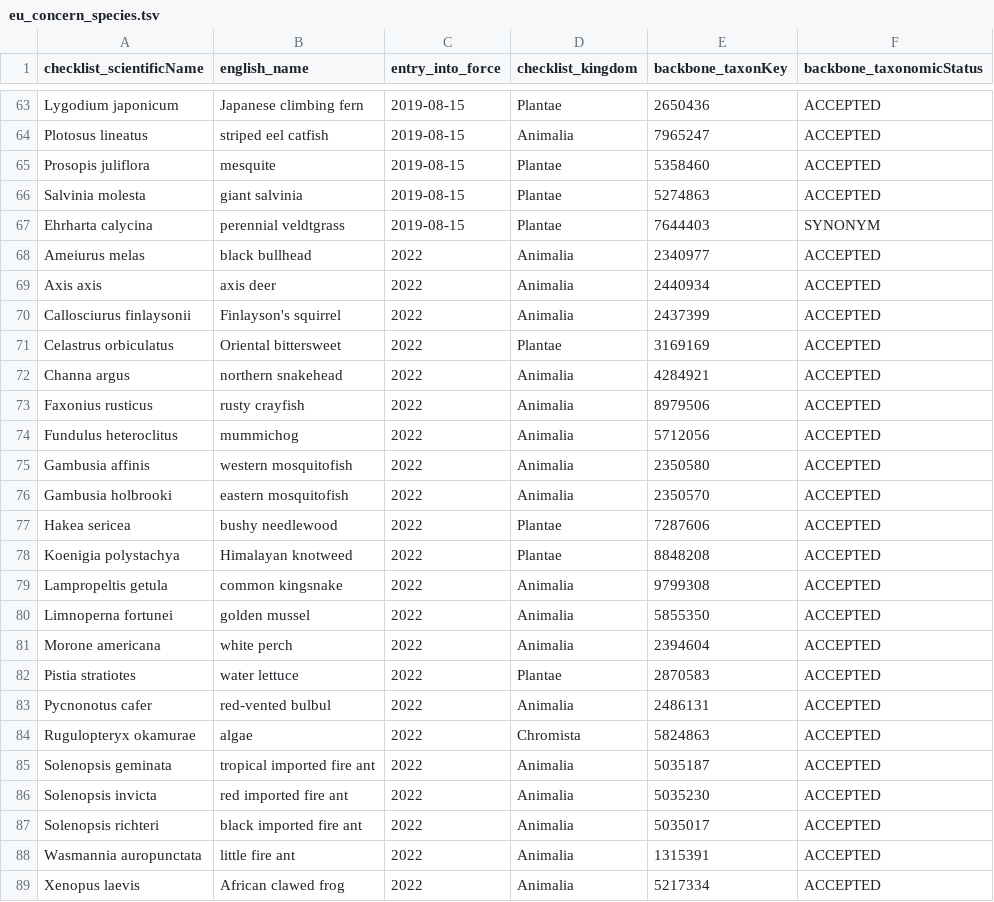
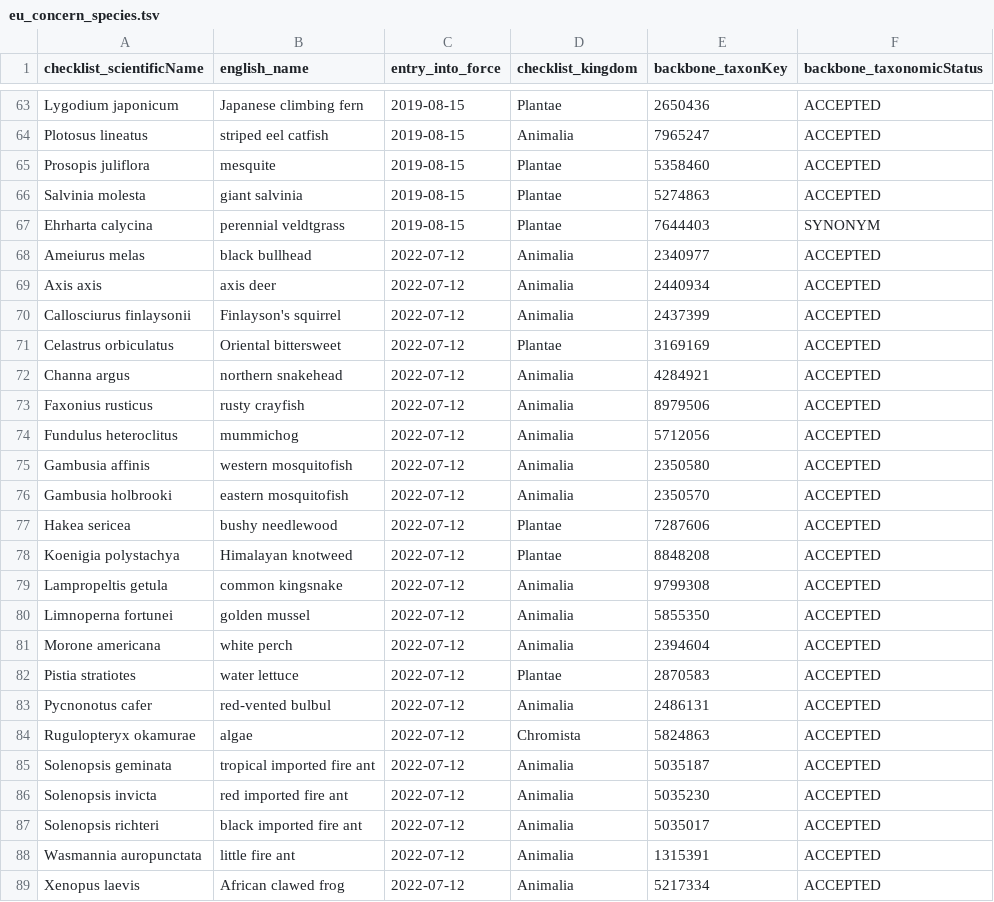
Before and after one commit to trias-project/indicators, a TSV file: data/input/eu_concern_species.tsv, drawn as a sheet; only a part is shown, gaps mark what is left out.

Commit message:
Add date entry into force
Add date entry into force for 3rd update spp

```diff
--- a/data/input/eu_concern_species.tsv
+++ b/data/input/eu_concern_species.tsv
@@ -67,23 +67,23 @@ Salvinia molesta	giant salvinia	2019-08-15	Plantae	5274863	ACCEPTED
 Ehrharta calycina	perennial veldtgrass	2019-08-15	Plantae	7644403	SYNONYM
-Ameiurus melas	black bullhead	2022	Animalia	2340977	ACCEPTED
-Axis axis	axis deer	2022	Animalia	2440934	ACCEPTED
-Callosciurus finlaysonii	Finlayson's squirrel	2022	Animalia	2437399	ACCEPTED
-Celastrus orbiculatus	Oriental bittersweet	2022	Plantae	3169169	ACCEPTED
-Channa argus	northern snakehead	2022	Animalia	4284921	ACCEPTED
-Faxonius rusticus	rusty crayfish	2022	Animalia	8979506	ACCEPTED
-Fundulus heteroclitus	mummichog	2022	Animalia	5712056	ACCEPTED
-Gambusia affinis	western mosquitofish	2022	Animalia	2350580	ACCEPTED
-Gambusia holbrooki	eastern mosquitofish	2022	Animalia	2350570	ACCEPTED
-Hakea sericea	bushy needlewood	2022	Plantae	7287606	ACCEPTED
-Koenigia polystachya	Himalayan knotweed	2022	Plantae	8848208	ACCEPTED
-Lampropeltis getula	common kingsnake	2022	Animalia	9799308	ACCEPTED
-Limnoperna fortunei	golden mussel	2022	Animalia	5855350	ACCEPTED
-Morone americana	white perch	2022	Animalia	2394604	ACCEPTED
-Pistia stratiotes	water lettuce	2022	Plantae	2870583	ACCEPTED
-Pycnonotus cafer	red-vented bulbul	2022	Animalia	2486131	ACCEPTED
-Rugulopteryx okamurae	algae	2022	Chromista	5824863	ACCEPTED
-Solenopsis geminata	tropical imported fire ant	2022	Animalia	5035187	ACCEPTED
-Solenopsis invicta	red imported fire ant	2022	Animalia	5035230	ACCEPTED
-Solenopsis richteri	black imported fire ant	2022	Animalia	5035017	ACCEPTED
-Wasmannia auropunctata	little fire ant	2022	Animalia	1315391	ACCEPTED
-Xenopus laevis	African clawed frog	2022	Animalia	5217334	ACCEPTED
+Ameiurus melas	black bullhead	2022-07-12	Animalia	2340977	ACCEPTED
+Axis axis	axis deer	2022-07-12	Animalia	2440934	ACCEPTED
+Callosciurus finlaysonii	Finlayson's squirrel	2022-07-12	Animalia	2437399	ACCEPTED
+Celastrus orbiculatus	Oriental bittersweet	2022-07-12	Plantae	3169169	ACCEPTED
+Channa argus	northern snakehead	2022-07-12	Animalia	4284921	ACCEPTED
+Faxonius rusticus	rusty crayfish	2022-07-12	Animalia	8979506	ACCEPTED
+Fundulus heteroclitus	mummichog	2022-07-12	Animalia	5712056	ACCEPTED
+Gambusia affinis	western mosquitofish	2022-07-12	Animalia	2350580	ACCEPTED
+Gambusia holbrooki	eastern mosquitofish	2022-07-12	Animalia	2350570	ACCEPTED
+Hakea sericea	bushy needlewood	2022-07-12	Plantae	7287606	ACCEPTED
+Koenigia polystachya	Himalayan knotweed	2022-07-12	Plantae	8848208	ACCEPTED
+Lampropeltis getula	common kingsnake	2022-07-12	Animalia	9799308	ACCEPTED
+Limnoperna fortunei	golden mussel	2022-07-12	Animalia	5855350	ACCEPTED
+Morone americana	white perch	2022-07-12	Animalia	2394604	ACCEPTED
+Pistia stratiotes	water lettuce	2022-07-12	Plantae	2870583	ACCEPTED
+Pycnonotus cafer	red-vented bulbul	2022-07-12	Animalia	2486131	ACCEPTED
+Rugulopteryx okamurae	algae	2022-07-12	Chromista	5824863	ACCEPTED
+Solenopsis geminata	tropical imported fire ant	2022-07-12	Animalia	5035187	ACCEPTED
+Solenopsis invicta	red imported fire ant	2022-07-12	Animalia	5035230	ACCEPTED
+Solenopsis richteri	black imported fire ant	2022-07-12	Animalia	5035017	ACCEPTED
+Wasmannia auropunctata	little fire ant	2022-07-12	Animalia	1315391	ACCEPTED
+Xenopus laevis	African clawed frog	2022-07-12	Animalia	5217334	ACCEPTED
```
